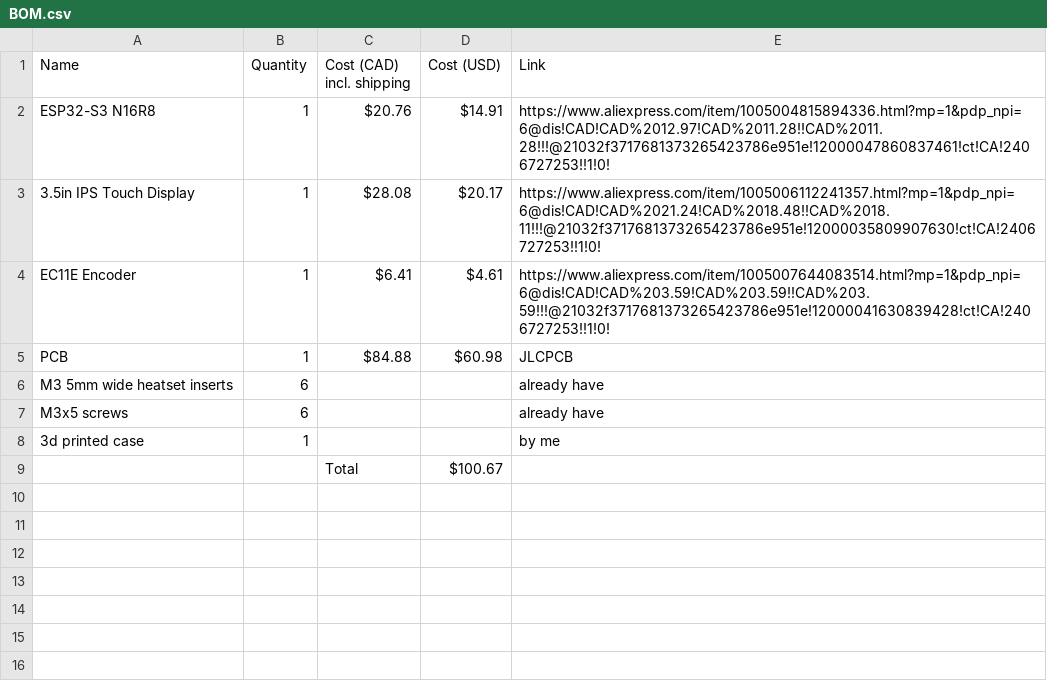
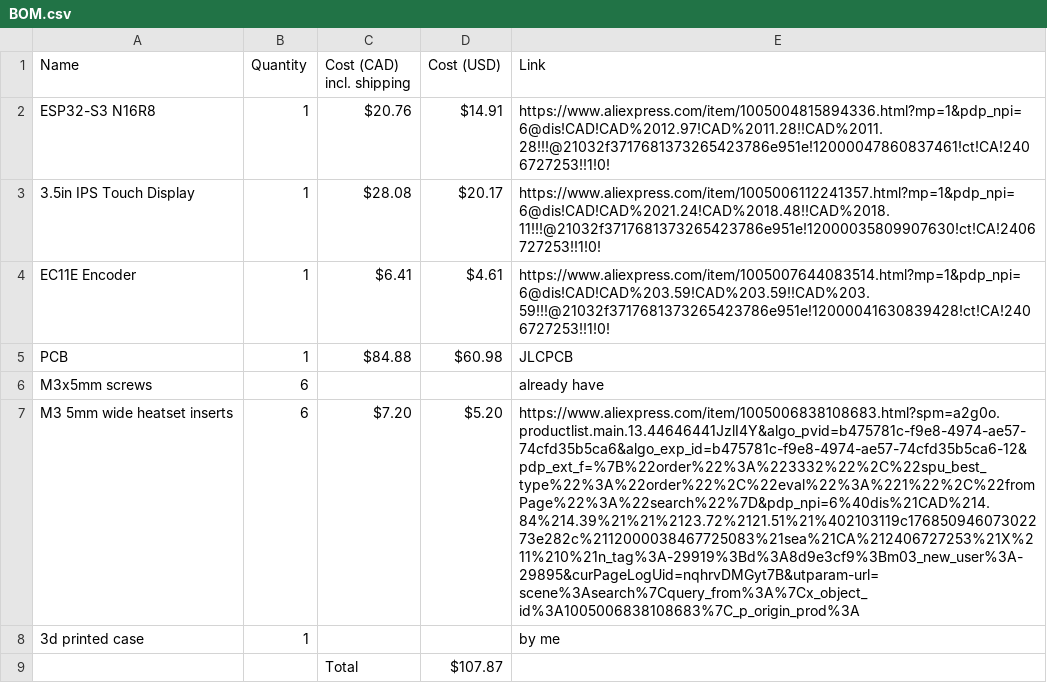
Before and after one commit to blazecoding2009/spotify-desk-thing, a CSV file: BOM.csv, drawn as a sheet; removed rows and columns are numbered as before the commit, all else as after; the diff names each change by its address in the sheet, - before the commit and + after, or states it on an @@ line.

Commit message:
Update BOM.csv with new items and costs

```diff
--- a/BOM.csv
+++ b/BOM.csv
-row 6: M3 5mm wide heatset inserts | 6 |  |  | already have
-A6 (Name): M3x5 screws
+A6 (Name): M3x5mm screws
+row 7: M3 5mm wide heatset inserts | 6 | $7.20 | $5.20 | https://www.aliexpress.com/item/1005006838108683.html?spm=a2g0o.productlist.main.13.44646441JzlI4Y&algo_pvid=b475781c-f9e8-4974-ae57-74cfd35b5ca6&algo_exp_id=b475781c-f9e8-4974-ae57-74cfd35b5ca6-12&pdp_ext_f=%7B%22order%22%3A%223332%22%2C%22spu_best_type%22%3A%22order%22%2C%22eval%22%3A%221%22%2C%22fromPage%22%3A%22search%22%7D&pdp_npi=6%40dis%21CAD%214.84%214.39%21%21%2123.72%2121.51%21%402103119c17685094607302273e282c%2112000038467725083%21sea%21CA%212406727253%21X%211%210%21n_tag%3A-29919%3Bd%3A8d9e3cf9%3Bm03_new_user%3A-29895&curPageLogUid=nqhrvDMGyt7B&utparam-url=scene%3Asearch%7Cquery_from%3A%7Cx_object_id%3A1005006838108683%7C_p_origin_prod%3A
-D9 (Cost (USD)): $100.67
+D9 (Cost (USD)): $107.87
```
